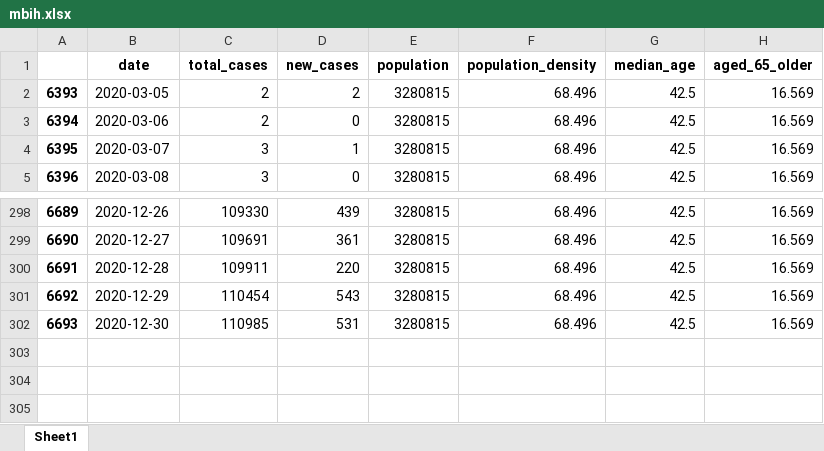
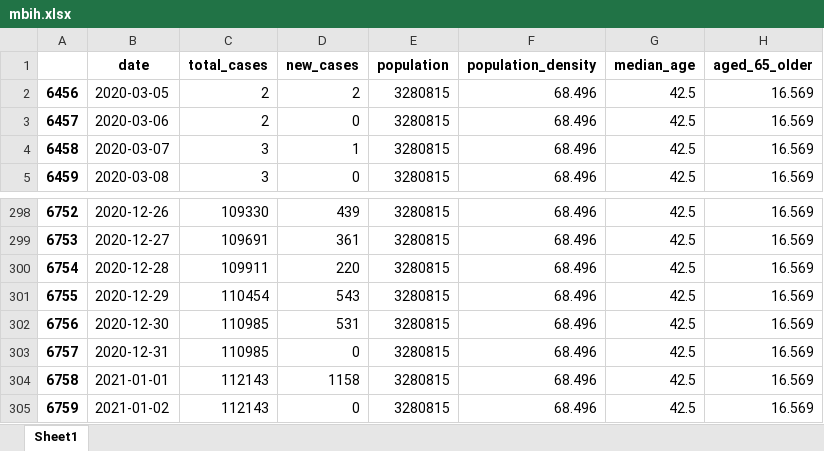
Before and after one commit to WorldWideWest/COVID-19, an Excel workbook: dataSet/rawData/mbih.xlsx, sheet Sheet1, drawn as a sheet; only a part is shown, gaps mark what is left out; values as stored, in another font and other column widths than the file's, no borders; the diff names each change by its address in the sheet, - before the commit and + after, or states it on an @@ line.

```diff
--- a/dataSet/rawData/mbih.xlsx (sheet Sheet1)
+++ b/dataSet/rawData/mbih.xlsx (sheet Sheet1)
@@ column A renumbered between rows 2 and 302 @@
+row 303: 6757 | 2020-12-31 | 110985 | 0 | 3280815 | 68.496 | 42.5 | 16.569
+row 304: 6758 | 2021-01-01 | 112143 | 1158 | 3280815 | 68.496 | 42.5 | 16.569
+row 305: 6759 | 2021-01-02 | 112143 | 0 | 3280815 | 68.496 | 42.5 | 16.569
```
Also changed, not shown: 3 other files.
